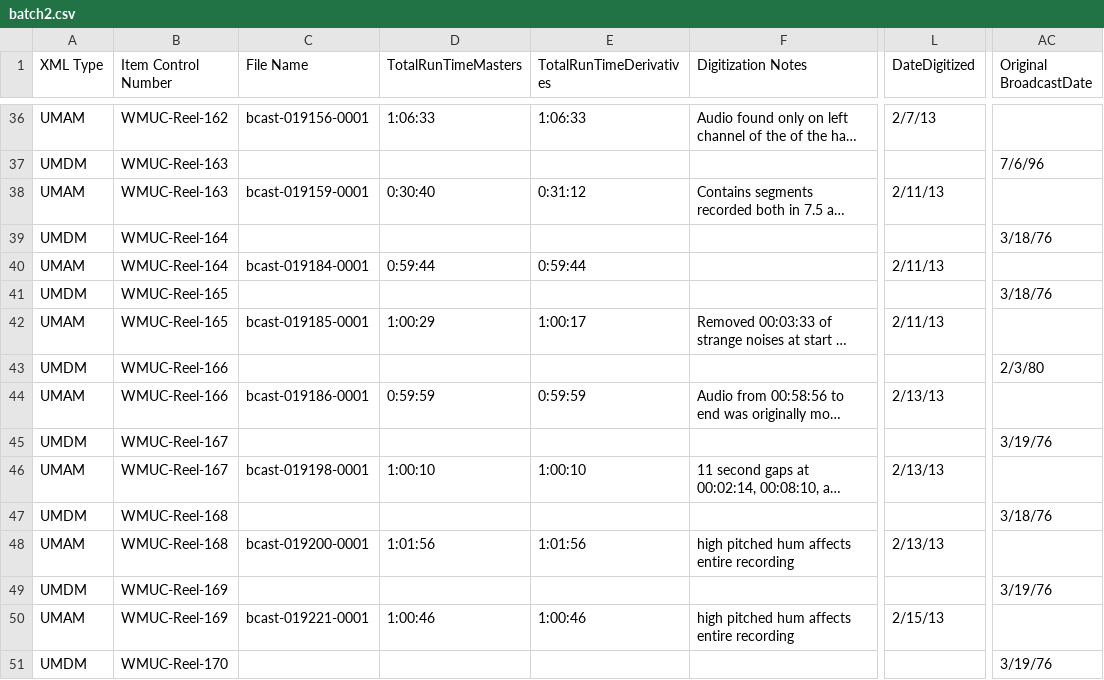
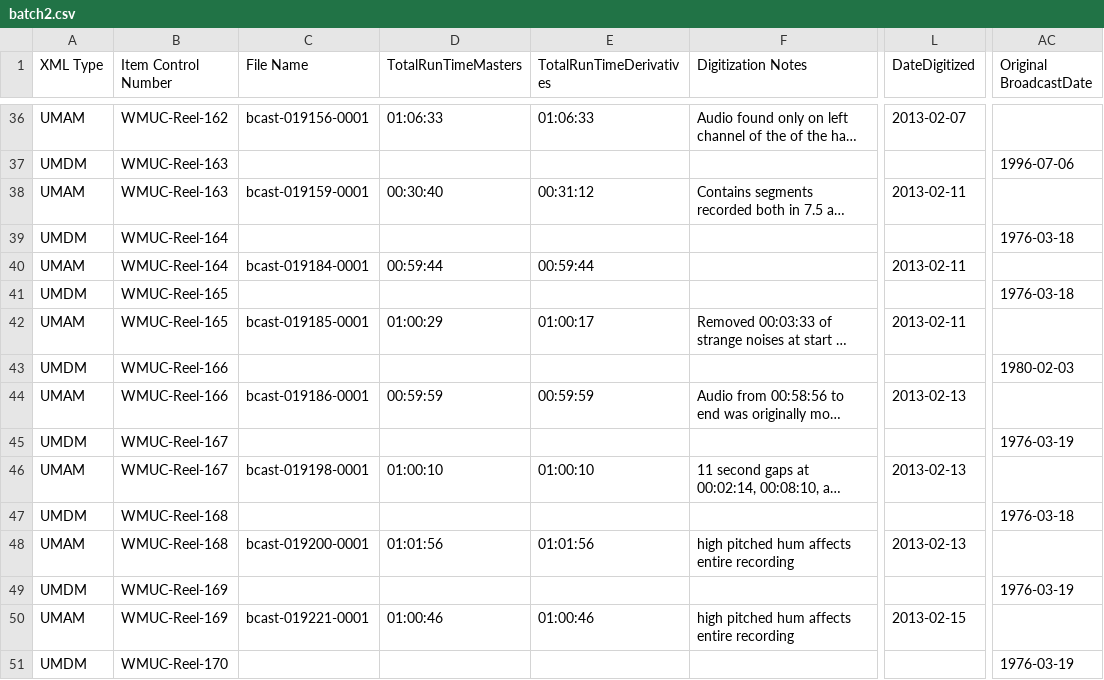
Before and after one commit to jwestgard/DigColl-xml-generator, a CSV file: batch2.csv, drawn as a sheet; only a part is shown, gaps mark what is left out; long unchanged cells end in …; the diff covers the shown part only; the diff names each change by its address in the sheet, - before the commit and + after, or states it on an @@ line.

```diff
--- a/batch2.csv
+++ b/batch2.csv
-D36 (TotalRunTimeMasters): 1:06:33
+D36 (TotalRunTimeMasters): 01:06:33
-E36 (TotalRunTimeDerivatives): 1:06:33
+E36 (TotalRunTimeDerivatives): 01:06:33
-L36 (DateDigitized): 2/7/13
+L36 (DateDigitized): 2013-02-07
-AC37 (Original BroadcastDate): 7/6/96
+AC37 (Original BroadcastDate): 1996-07-06
-D38 (TotalRunTimeMasters): 0:30:40
+D38 (TotalRunTimeMasters): 00:30:40
-E38 (TotalRunTimeDerivatives): 0:31:12
+E38 (TotalRunTimeDerivatives): 00:31:12
-L38 (DateDigitized): 2/11/13
+L38 (DateDigitized): 2013-02-11
-AC39 (Original BroadcastDate): 3/18/76
+AC39 (Original BroadcastDate): 1976-03-18
-D40 (TotalRunTimeMasters): 0:59:44
+D40 (TotalRunTimeMasters): 00:59:44
-E40 (TotalRunTimeDerivatives): 0:59:44
+E40 (TotalRunTimeDerivatives): 00:59:44
-L40 (DateDigitized): 2/11/13
+L40 (DateDigitized): 2013-02-11
-AC41 (Original BroadcastDate): 3/18/76
+AC41 (Original BroadcastDate): 1976-03-18
-D42 (TotalRunTimeMasters): 1:00:29
+D42 (TotalRunTimeMasters): 01:00:29
-E42 (TotalRunTimeDerivatives): 1:00:17
+E42 (TotalRunTimeDerivatives): 01:00:17
-L42 (DateDigitized): 2/11/13
+L42 (DateDigitized): 2013-02-11
-AC43 (Original BroadcastDate): 2/3/80
+AC43 (Original BroadcastDate): 1980-02-03
-D44 (TotalRunTimeMasters): 0:59:59
+D44 (TotalRunTimeMasters): 00:59:59
-E44 (TotalRunTimeDerivatives): 0:59:59
+E44 (TotalRunTimeDerivatives): 00:59:59
-L44 (DateDigitized): 2/13/13
+L44 (DateDigitized): 2013-02-13
-AC45 (Original BroadcastDate): 3/19/76
+AC45 (Original BroadcastDate): 1976-03-19
-D46 (TotalRunTimeMasters): 1:00:10
+D46 (TotalRunTimeMasters): 01:00:10
-E46 (TotalRunTimeDerivatives): 1:00:10
+E46 (TotalRunTimeDerivatives): 01:00:10
-L46 (DateDigitized): 2/13/13
+L46 (DateDigitized): 2013-02-13
-AC47 (Original BroadcastDate): 3/18/76
+AC47 (Original BroadcastDate): 1976-03-18
-D48 (TotalRunTimeMasters): 1:01:56
+D48 (TotalRunTimeMasters): 01:01:56
-E48 (TotalRunTimeDerivatives): 1:01:56
+E48 (TotalRunTimeDerivatives): 01:01:56
-L48 (DateDigitized): 2/13/13
+L48 (DateDigitized): 2013-02-13
-AC49 (Original BroadcastDate): 3/19/76
+AC49 (Original BroadcastDate): 1976-03-19
-D50 (TotalRunTimeMasters): 1:00:46
+D50 (TotalRunTimeMasters): 01:00:46
-E50 (TotalRunTimeDerivatives): 1:00:46
+E50 (TotalRunTimeDerivatives): 01:00:46
-L50 (DateDigitized): 2/15/13
+L50 (DateDigitized): 2013-02-15
-AC51 (Original BroadcastDate): 3/19/76
+AC51 (Original BroadcastDate): 1976-03-19
```
Also changed, not shown: 114 edited cells elsewhere in this file, batch3.csv, batch4.csv, 3 other files.
